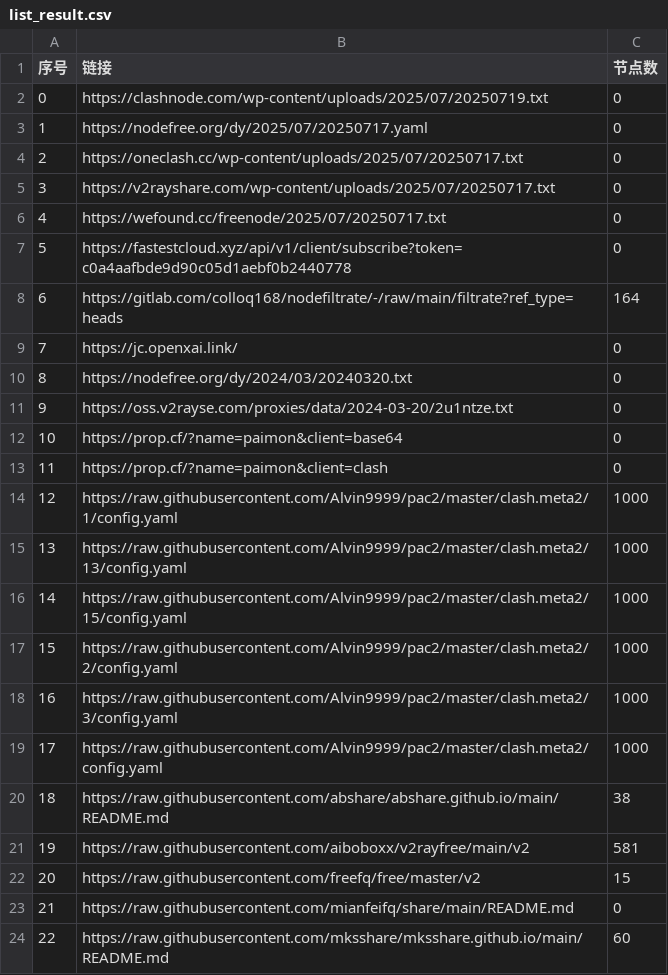
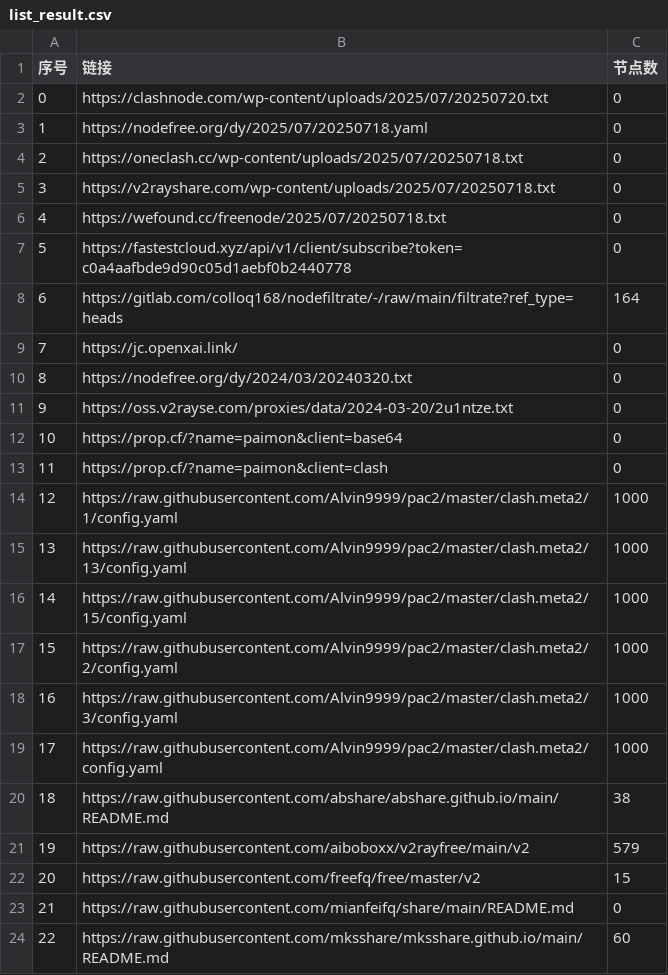
Before and after one commit to qingfeng8888/NoMoreWalls, a CSV file: list_result.csv, drawn as a sheet; only a part is shown.

```diff
--- a/list_result.csv
+++ b/list_result.csv
@@ -1,7 +1,7 @@
 序号,链接,节点数
-0,https://clashnode.com/wp-content/uploads/2025/07/20250719.txt,0
-1,https://nodefree.org/dy/2025/07/20250717.yaml,0
-2,https://oneclash.cc/wp-content/uploads/2025/07/20250717.txt,0
-3,https://v2rayshare.com/wp-content/uploads/2025/07/20250717.txt,0
-4,https://wefound.cc/freenode/2025/07/20250717.txt,0
+0,https://clashnode.com/wp-content/uploads/2025/07/20250720.txt,0
+1,https://nodefree.org/dy/2025/07/20250718.yaml,0
+2,https://oneclash.cc/wp-content/uploads/2025/07/20250718.txt,0
+3,https://v2rayshare.com/wp-content/uploads/2025/07/20250718.txt,0
+4,https://wefound.cc/freenode/2025/07/20250718.txt,0
 5,https://fastestcloud.xyz/api/v1/client/subscribe?token=c0a4aafbde9d90c05d1aebf0b2440778,0
@@ -20,3 +20,3 @@
 18,https://raw.githubusercontent.com/abshare/abshare.github.io/main/README.md,38
-19,https://raw.githubusercontent.com/aiboboxx/v2rayfree/main/v2,581
+19,https://raw.githubusercontent.com/aiboboxx/v2rayfree/main/v2,579
 20,https://raw.githubusercontent.com/freefq/free/master/v2,15
```
Also changed, not shown: 5 other files.
